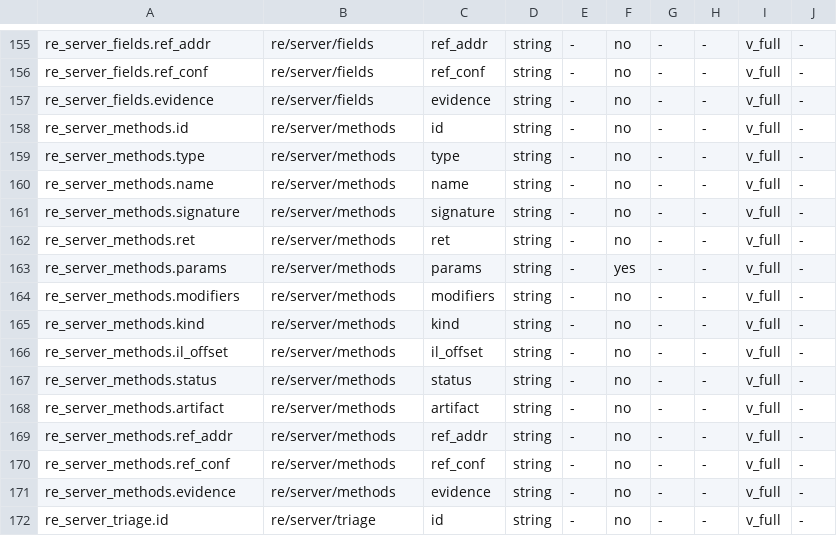
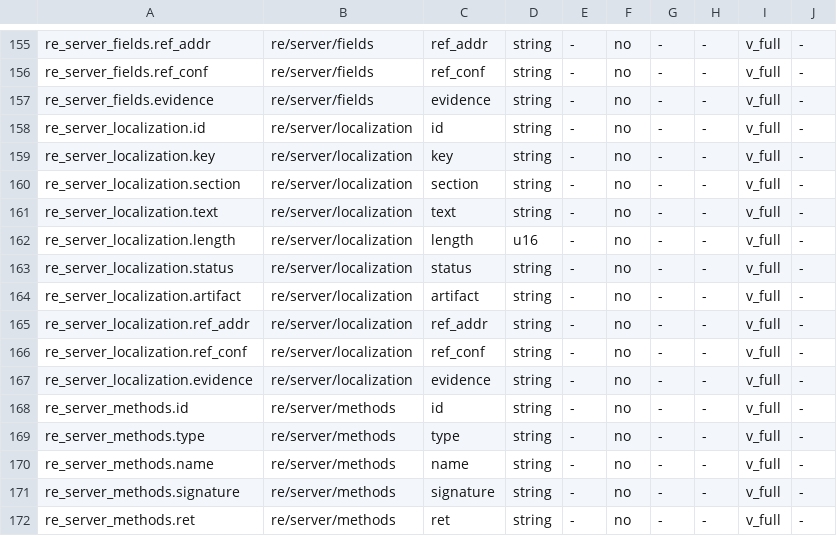
Before and after one commit to smileybaal/terra-rust, a TSV file: sheets/01-schema.tsv, drawn as a sheet; only a part is shown, gaps mark what is left out; the shorter side is filled out with more unchanged rows.

Commit message:
sheets: the CLI strings become a relation, and the port reads one

```diff
--- a/sheets/01-schema.tsv
+++ b/sheets/01-schema.tsv
@@ -157,2 +157,12 @@ re_server_fields.ref_conf	re/server/fields	ref_conf	string	-	no	-	-	v_full	-
 re_server_fields.evidence	re/server/fields	evidence	string	-	no	-	-	v_full	-
+re_server_localization.id	re/server/localization	id	string	-	no	-	-	v_full	-
+re_server_localization.key	re/server/localization	key	string	-	no	-	-	v_full	-
+re_server_localization.section	re/server/localization	section	string	-	no	-	-	v_full	-
+re_server_localization.text	re/server/localization	text	string	-	no	-	-	v_full	-
+re_server_localization.length	re/server/localization	length	u16	-	no	-	-	v_full	-
+re_server_localization.status	re/server/localization	status	string	-	no	-	-	v_full	-
+re_server_localization.artifact	re/server/localization	artifact	string	-	no	-	-	v_full	-
+re_server_localization.ref_addr	re/server/localization	ref_addr	string	-	no	-	-	v_full	-
+re_server_localization.ref_conf	re/server/localization	ref_conf	string	-	no	-	-	v_full	-
+re_server_localization.evidence	re/server/localization	evidence	string	-	no	-	-	v_full	-
 re_server_methods.id	re/server/methods	id	string	-	no	-	-	v_full	-
```
Also changed, not shown: 5 other files.
